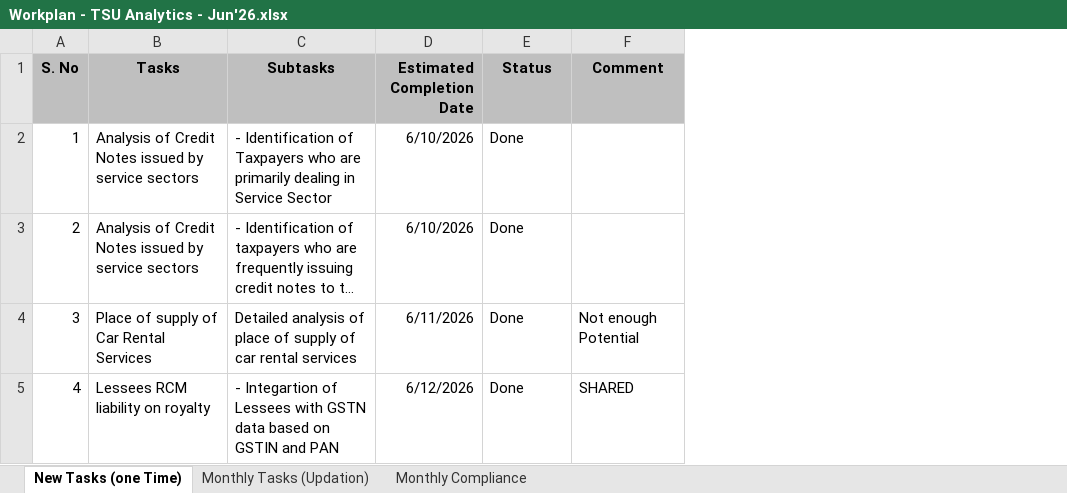
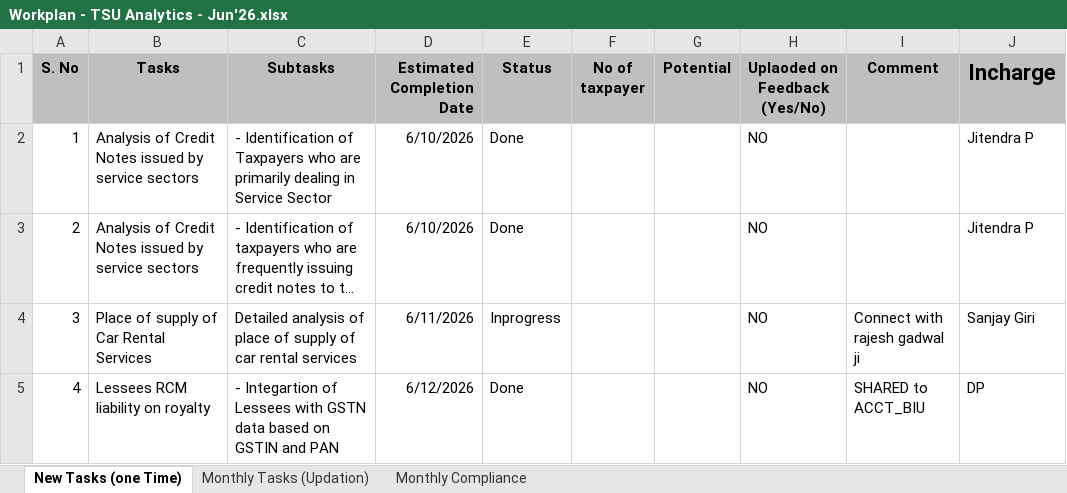
Before and after one commit to ITMSAnalyticsTeam/Common_Folder, an Excel workbook: Sanjay/Workplan - TSU Analytics - Jun'26.xlsx, sheet New Tasks (one Time), drawn as a sheet; only a part is shown; long unchanged cells end in …; values as stored, in another font and other column widths than the file's, no borders; conditional formats not drawn; addresses are those after the commit; ↵ is a line break in a cell; the diff covers the shown part only; the diff names each change by its address in the sheet, - before the commit and + after, or states it on an @@ line.

Commit message:
Add files via upload

```diff
--- a/Sanjay/Workplan - TSU Analytics - Jun'26.xlsx (sheet New Tasks (one Time))
+++ b/Sanjay/Workplan - TSU Analytics - Jun'26.xlsx (sheet New Tasks (one Time))
+column F (No of taxpayer), empty
+column G (Potential), empty
+column H (Uplaoded on Feedback (Yes/No)), rows 2-5: all NO
+column J (Incharge), rows 2-5: Jitendra P | Jitendra P | Sanjay Giri | DP
-E4 (Status): Done
+E4 (Status): Inprogress
-I4 (Comment): Not enough Potential
+I4 (Comment): Connect with ↵ rajesh gadwal ji
-I5 (Comment): SHARED
+I5 (Comment): SHARED to ACCT_BIU
```
Also changed, not shown: 9 edited cells elsewhere in this sheet.
